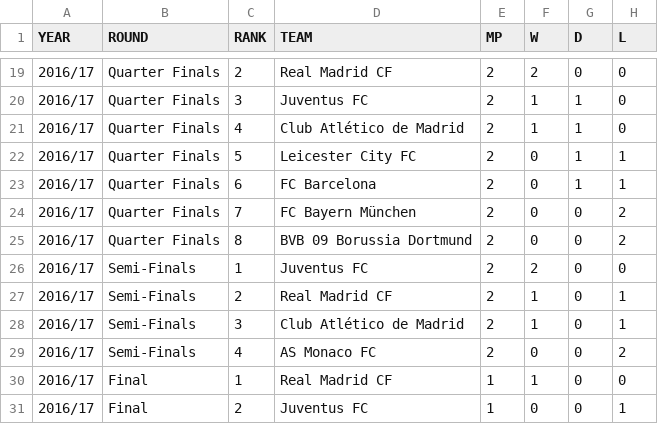
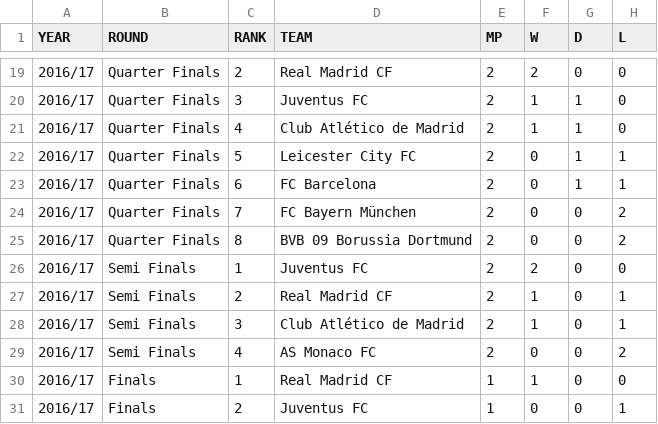
Before and after one commit to cyriltso/PFE-Data-Science, a CSV file: Teams Database/Data/2016-2017 UCL Teams Stats.csv, drawn as a sheet; only a part is shown, gaps mark what is left out; the diff names each change by its address in the sheet, - before the commit and + after, or states it on an @@ line.

```diff
--- a/Teams Database/Data/2016-2017 UCL Teams Stats.csv
+++ b/Teams Database/Data/2016-2017 UCL Teams Stats.csv
-B26:B29 (ROUND): Semi-Finals
+B26:B29 (ROUND): Semi Finals
-B30:B31 (ROUND): Final
+B30:B31 (ROUND): Finals
```
Also changed, not shown: Teams Database/UCL Database.csv, Teams' stats/Elimination Round/2016-2017 UCL Teams ER stats.csv, 10 other files.
